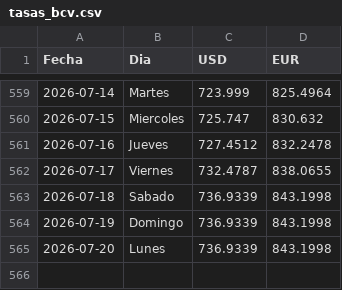
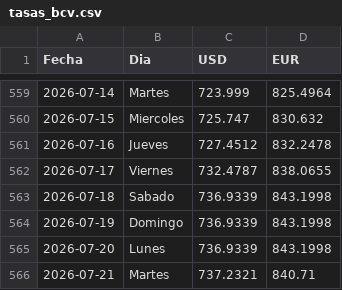
Before and after one commit to boadar/reporte-cobranza, a CSV file: data/tasas_bcv.csv, drawn as a sheet; only a part is shown, gaps mark what is left out.

Commit message:
tasas BCV al 2026-07-21 (USD 737.2321)

```diff
--- a/data/tasas_bcv.csv
+++ b/data/tasas_bcv.csv
@@ -565 +565,2 @@ Fecha,Dia,USD,EUR
 2026-07-20,Lunes,736.9339,843.1998
+2026-07-21,Martes,737.2321,840.71
```
Also changed, not shown: 1 other file.
